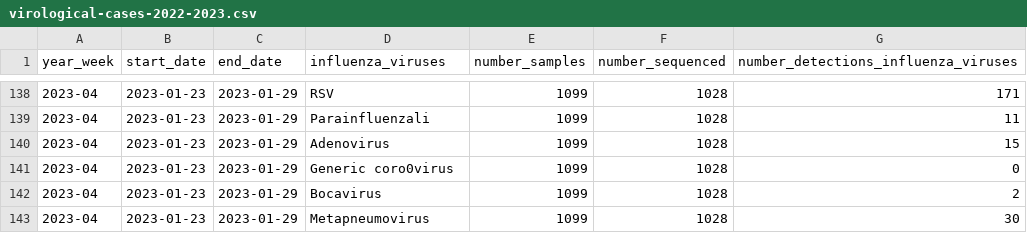
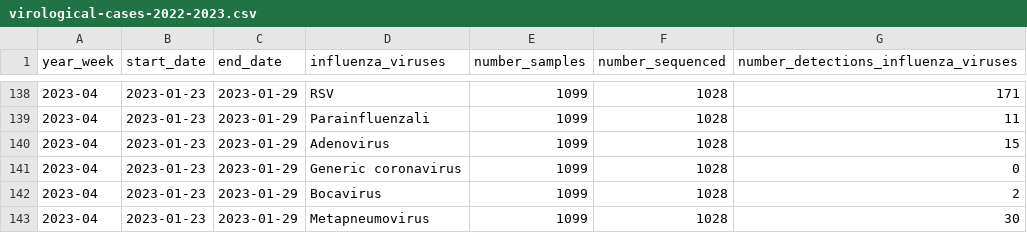
Before and after one commit to unicalportale/dati-epidemiologici, a CSV file: influenza-stagionale/flu-season/2022-2023/virological-data/virological-cases-2022-2023.csv, drawn as a sheet; only a part is shown, gaps mark what is left out; the diff covers the shown part only.

```diff
--- a/influenza-stagionale/flu-season/2022-2023/virological-data/virological-cases-2022-2023.csv
+++ b/influenza-stagionale/flu-season/2022-2023/virological-data/virological-cases-2022-2023.csv
@@ -140,3 +140,3 @@
 "2023-04",2023-01-23,2023-01-29,"Adenovirus",1099,1028,15
-"2023-04",2023-01-23,2023-01-29,"Generic coro0virus",1099,1028,0
+"2023-04",2023-01-23,2023-01-29,"Generic coronavirus",1099,1028,0
 "2023-04",2023-01-23,2023-01-29,"Bocavirus",1099,1028,2
```
Also changed, not shown: 10 edited cells elsewhere in this file.
